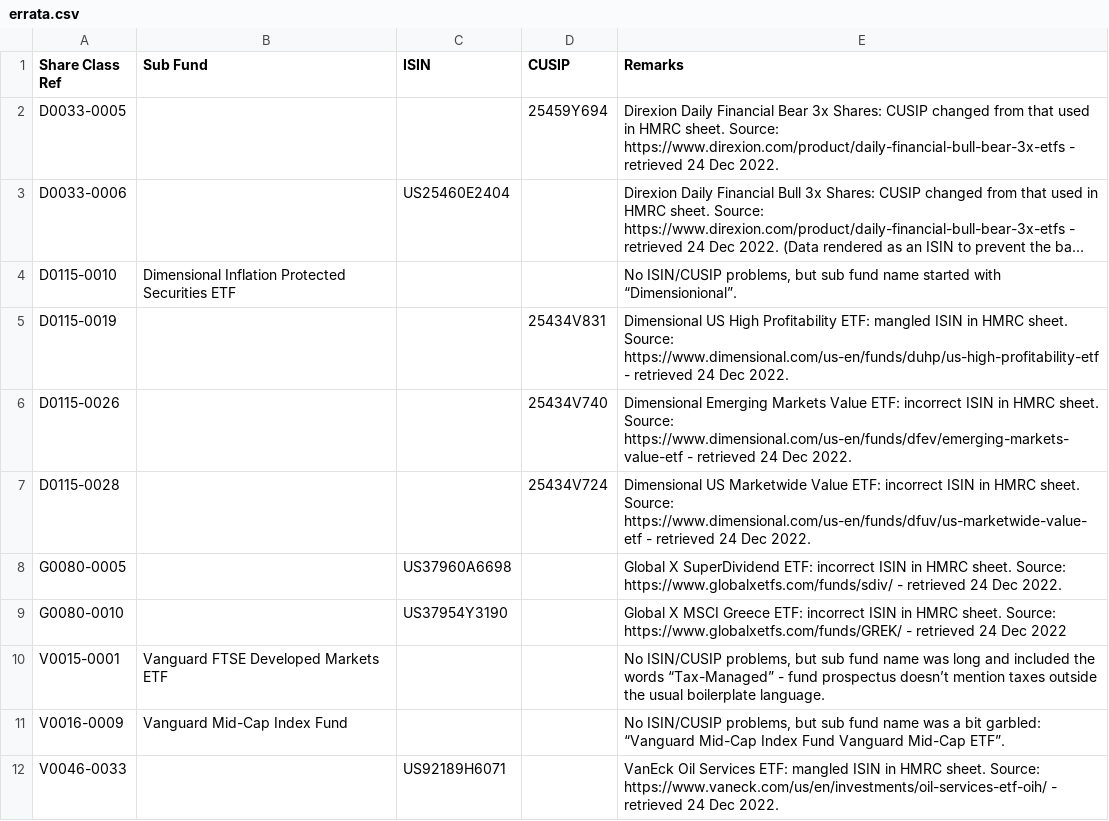
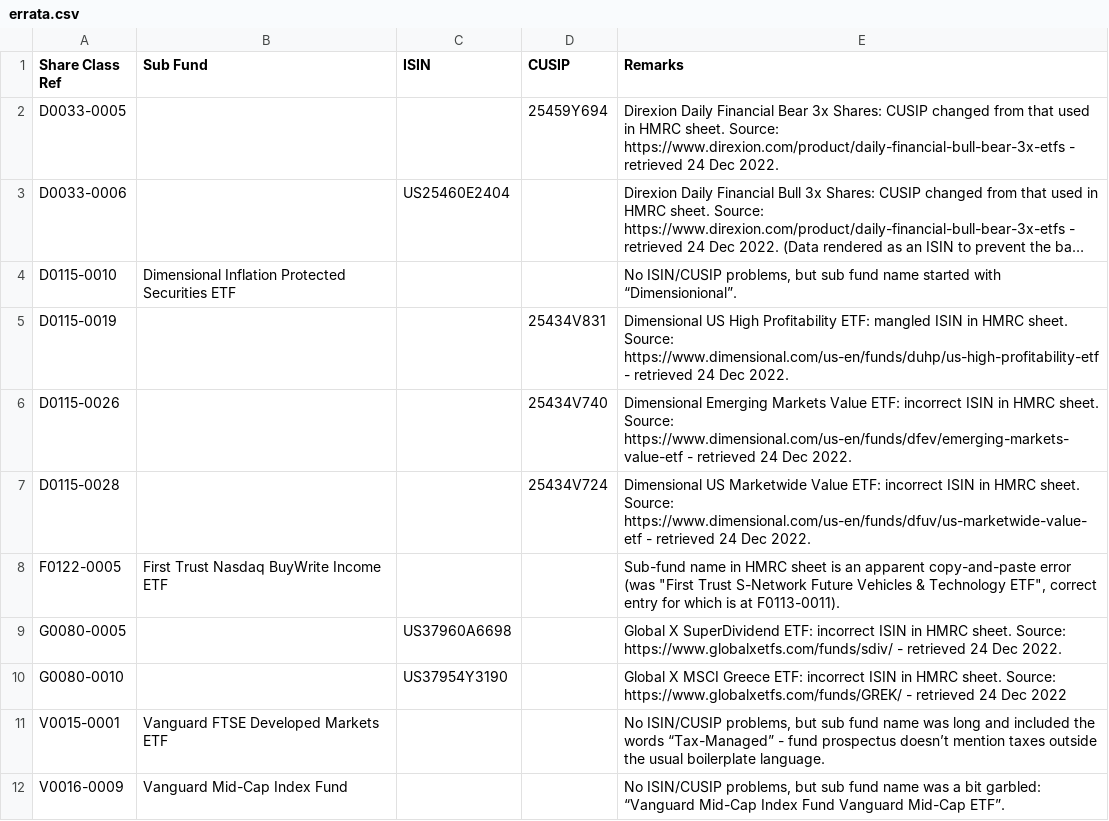
Before and after one commit to bhbarongreenback/uk-reporting-etfs, a CSV file: errata.csv, drawn as a sheet; only a part is shown; the shorter side is filled out with more unchanged rows; long unchanged cells end in …; the diff names each change by its address in the sheet, - before the commit and + after, or states it on an @@ line.

Commit message:
adding name erratum for FTQI

```diff
--- a/errata.csv
+++ b/errata.csv
+row 8: F0122-0005 | First Trust Nasdaq BuyWrite Income ETF |  |  | Sub-fund name in HMRC sheet is an apparent copy-and-paste error (was "First Trust S-Network Future Vehicles & Technology ETF", correct entry for which is at F0113-0011).
```
